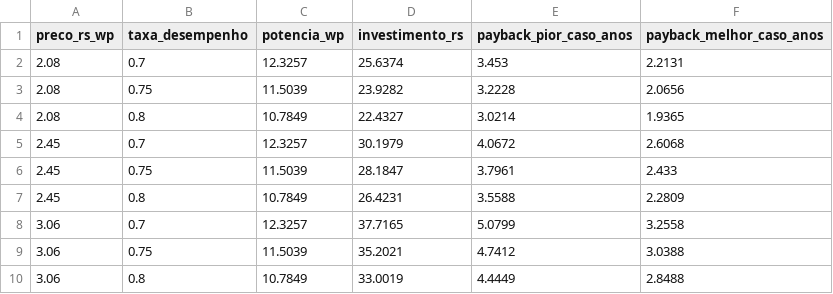
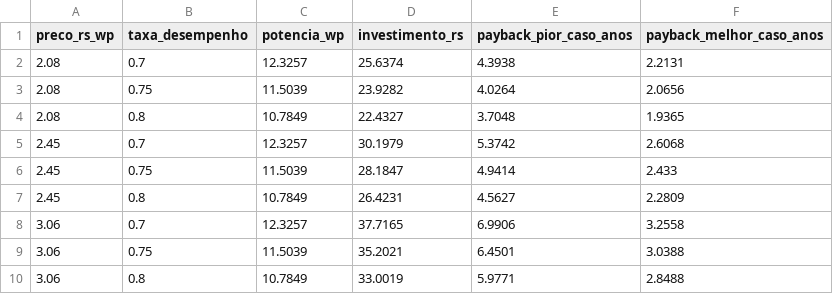
Before and after one commit to FIAP-GS-02-2026/citizen-assist-ai-energia, a CSV file: resultados/sensibilidade_solar.csv, drawn as a sheet.

```diff
--- a/resultados/sensibilidade_solar.csv
+++ b/resultados/sensibilidade_solar.csv
@@ -1,10 +1,10 @@
 preco_rs_wp,taxa_desempenho,potencia_wp,investimento_rs,payback_pior_caso_anos,payback_melhor_caso_anos
-2.08,0.7,12.3257,25.6374,3.453,2.2131
-2.08,0.75,11.5039,23.9282,3.2228,2.0656
-2.08,0.8,10.7849,22.4327,3.0214,1.9365
-2.45,0.7,12.3257,30.1979,4.0672,2.6068
-2.45,0.75,11.5039,28.1847,3.7961,2.433
-2.45,0.8,10.7849,26.4231,3.5588,2.2809
-3.06,0.7,12.3257,37.7165,5.0799,3.2558
-3.06,0.75,11.5039,35.2021,4.7412,3.0388
-3.06,0.8,10.7849,33.0019,4.4449,2.8488
+2.08,0.7,12.3257,25.6374,4.3938,2.2131
+2.08,0.75,11.5039,23.9282,4.0264,2.0656
+2.08,0.8,10.7849,22.4327,3.7048,1.9365
+2.45,0.7,12.3257,30.1979,5.3742,2.6068
+2.45,0.75,11.5039,28.1847,4.9414,2.433
+2.45,0.8,10.7849,26.4231,4.5627,2.2809
+3.06,0.7,12.3257,37.7165,6.9906,3.2558
+3.06,0.75,11.5039,35.2021,6.4501,3.0388
+3.06,0.8,10.7849,33.0019,5.9771,2.8488
```
Also changed, not shown: dados/premissas.csv, resultados/comparacao.csv, 6 other files.
